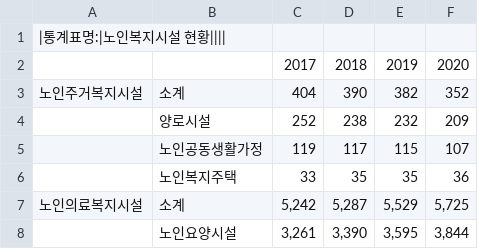
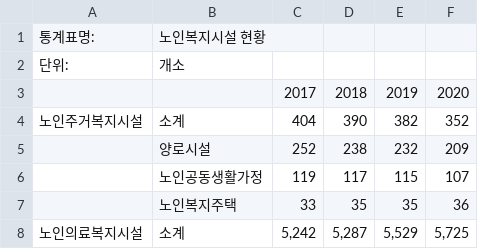
Before and after one commit to jhparkland/Age_Friendly_City, a CSV file: 수집 자료/데이터 셋/노인복지시설 현황.csv, drawn as a sheet; only a part is shown; the shorter side is filled out with more unchanged rows.

Commit message:
Update 노인복지시설 현황.csv

```diff
--- a/수집 자료/데이터 셋/노인복지시설 현황.csv
+++ b/수집 자료/데이터 셋/노인복지시설 현황.csv
@@ -1,2 +1,3 @@
-|통계표명:|노인복지시설 현황||||
+통계표명:,노인복지시설 현황,,,,
+단위:,개소,,,,
 ,,2017,2018,2019,2020
```
